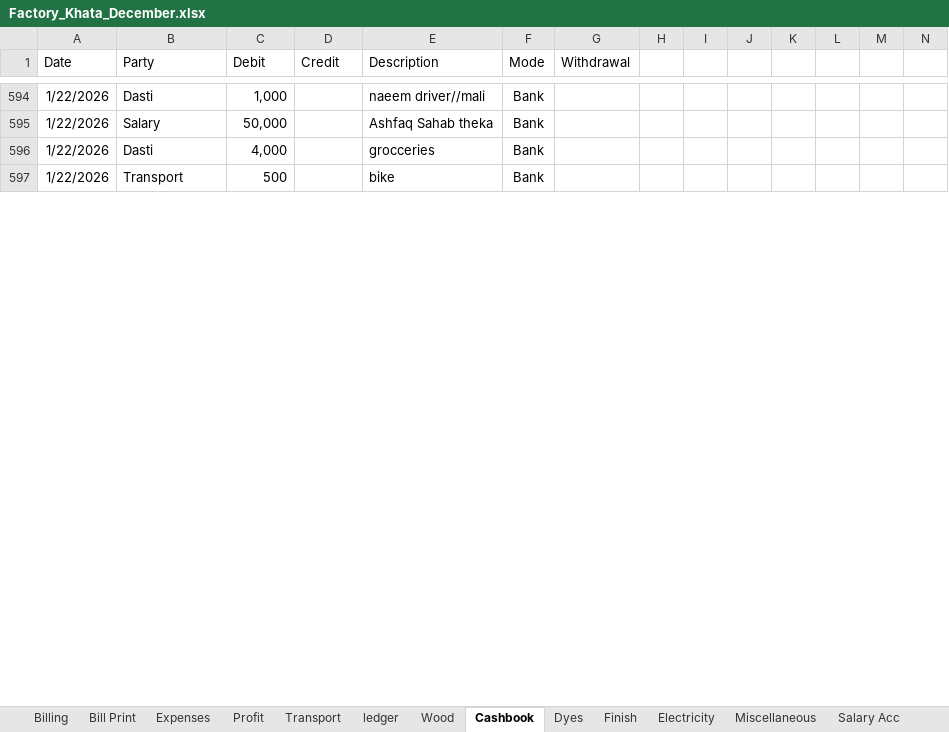
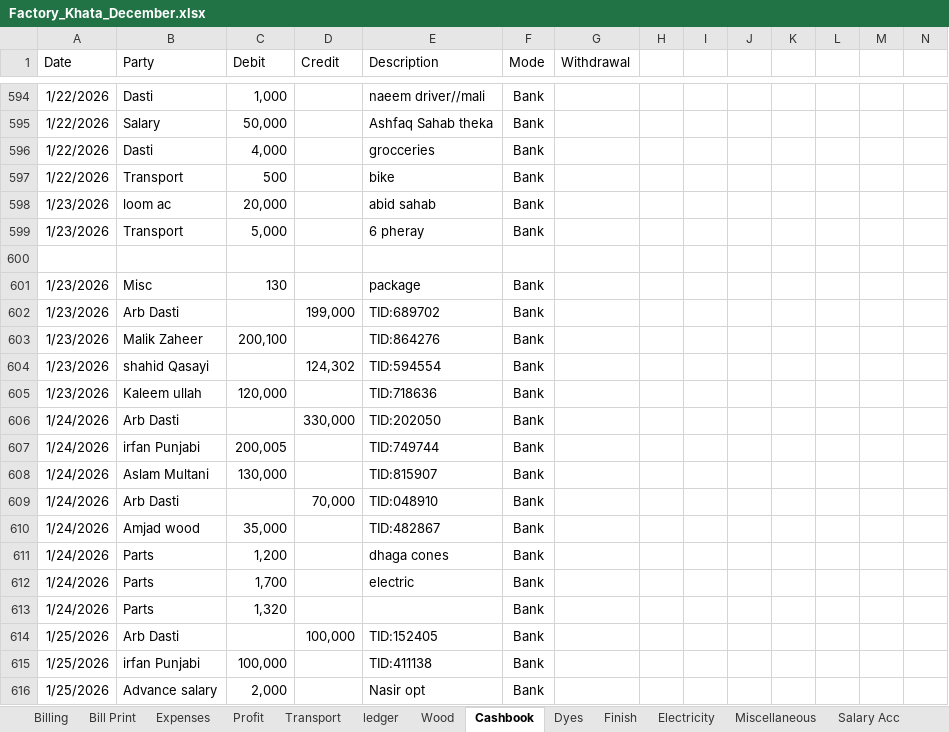
Before and after one commit to omerrazzaq4/AlHamd_Dec, an Excel workbook: Factory_Khata_December.xlsx, sheet Cashbook, drawn as a sheet; only a part is shown, gaps mark what is left out; values as stored, in another font and other column widths than the file's, no borders; charts and pictures and table styles not drawn; rows hold the shown columns only; the diff covers the shown part only; the diff names each change by its address in the sheet, - before the commit and + after, or states it on an @@ line.

```diff
--- a/Factory_Khata_December.xlsx (sheet Cashbook)
+++ b/Factory_Khata_December.xlsx (sheet Cashbook)
+row 598: 1/23/2026 | loom ac | 20,000 |  | abid sahab | Bank
+row 599: 1/23/2026 | Transport | 5,000 |  | 6 pheray | Bank
+row 600: (empty)
+row 601: 1/23/2026 | Misc | 130 |  | package | Bank
+row 602: 1/23/2026 | Arb Dasti |  | 199,000 | TID:689702 | Bank
+row 603: 1/23/2026 | Malik Zaheer | 200,100 |  | TID:864276 | Bank
+row 604: 1/23/2026 | shahid Qasayi |  | 124,302 | TID:594554 | Bank
+row 605: 1/23/2026 | Kaleem ullah | 120,000 |  | TID:718636 | Bank
+row 606: 1/24/2026 | Arb Dasti |  | 330,000 | TID:202050 | Bank
+row 607: 1/24/2026 | irfan Punjabi | 200,005 |  | TID:749744 | Bank
+row 608: 1/24/2026 | Aslam Multani | 130,000 |  | TID:815907 | Bank
+row 609: 1/24/2026 | Arb Dasti |  | 70,000 | TID:048910 | Bank
+row 610: 1/24/2026 | Amjad wood | 35,000 |  | TID:482867 | Bank
+row 611: 1/24/2026 | Parts | 1,200 |  | dhaga cones | Bank
+row 612: 1/24/2026 | Parts | 1,700 |  | electric | Bank
+row 613: 1/24/2026 | Parts | 1,320 |  |  | Bank
+row 614: 1/25/2026 | Arb Dasti |  | 100,000 | TID:152405 | Bank
+row 615: 1/25/2026 | irfan Punjabi | 100,000 |  | TID:411138 | Bank
+row 616: 1/25/2026 | Advance salary | 2,000 |  | Nasir opt | Bank
```
Also changed, not shown: 11 added rows, 1 removed row and 24 edited cells elsewhere in this sheet, sheet pivot, sheet ledger, sheet Billing, sheet Transport, sheet Finish, sheet Running Acc, 4 more sheets.
